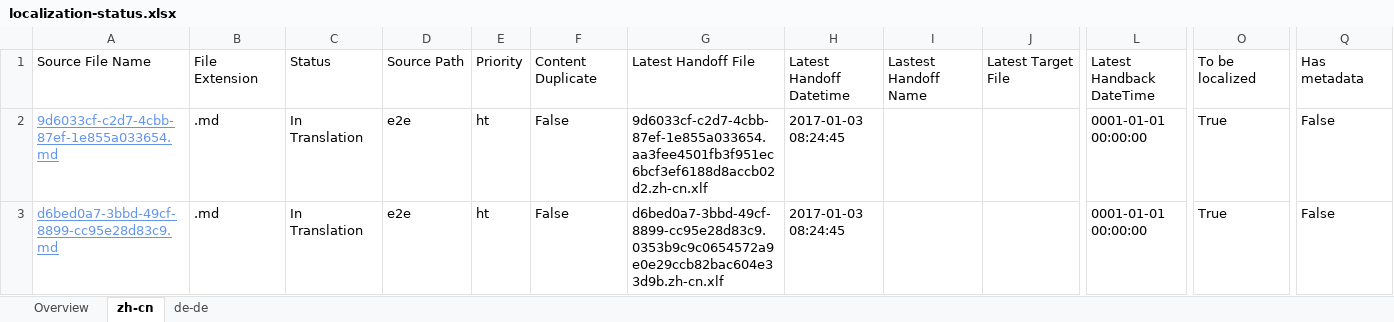
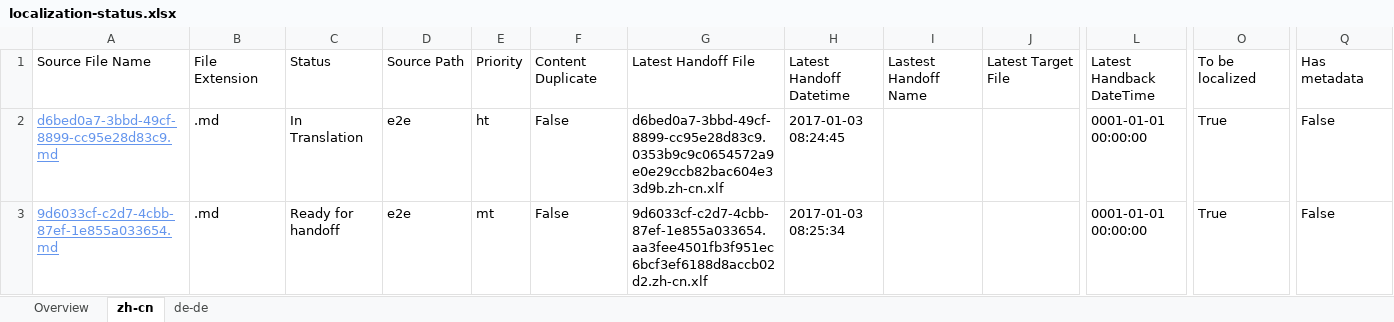
Before and after one commit to OpenLocalizationTestOrg/ol-test1-handback, an Excel workbook: ol-handback/OpenLocalizationTestOrg/ol-test1/ci/localization-status.xlsx, sheet zh-cn, drawn as a sheet; only a part is shown, gaps mark what is left out; values as stored, in another font and other column widths than the file's, no borders; table styles not drawn; removed rows and columns are numbered as before the commit, all else as after; rows hold the shown columns only; the diff names each change by its address in the sheet, - before the commit and + after, or states it on an @@ line.

Commit message:
Generate Report for Handoff

```diff
--- a/ol-handback/OpenLocalizationTestOrg/ol-test1/ci/localization-status.xlsx (sheet zh-cn)
+++ b/ol-handback/OpenLocalizationTestOrg/ol-test1/ci/localization-status.xlsx (sheet zh-cn)
-row 2: 9d6033cf-c2d7-4cbb-87ef-1e855a033654.md | .md | In Translation | e2e | ht | False | 9d6033cf-c2d7-4cbb-87ef-1e855a033654.aa3fee4501fb3f951ec6bcf3ef6188d8accb02d2.zh-cn.xlf | 2017-01-03 08:24:45 |  |  | 0001-01-01 00:00:00 | True | False
+row 3: 9d6033cf-c2d7-4cbb-87ef-1e855a033654.md | .md | Ready for handoff | e2e | mt | False | 9d6033cf-c2d7-4cbb-87ef-1e855a033654.aa3fee4501fb3f951ec6bcf3ef6188d8accb02d2.zh-cn.xlf | 2017-01-03 08:25:34 |  |  | 0001-01-01 00:00:00 | True | False
```
Also changed, not shown: sheet de-de, sheet Overview.
